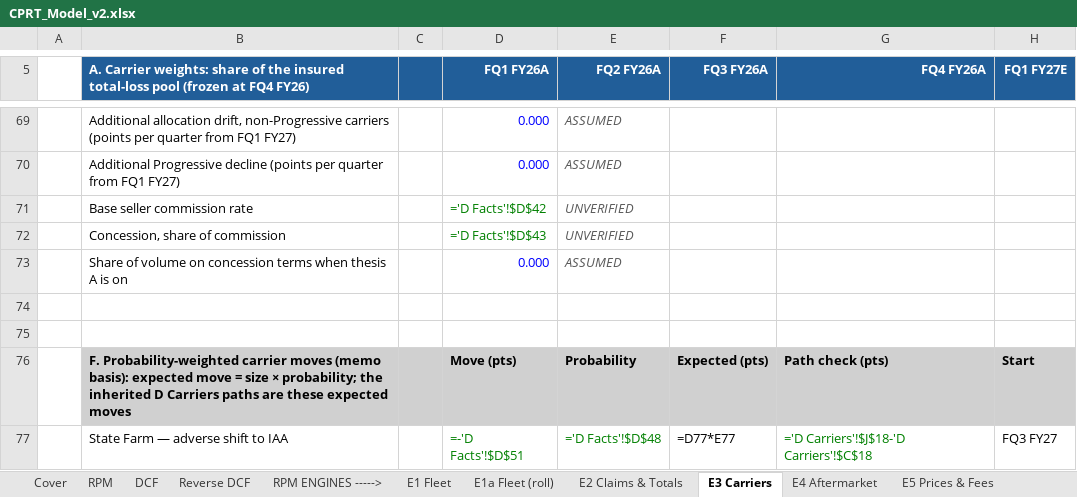
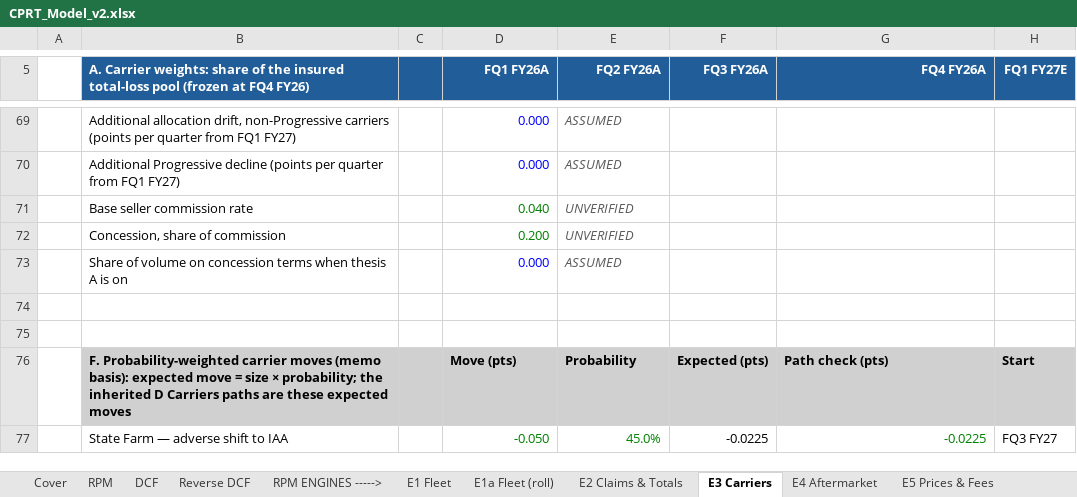
Before and after one commit to potpotman123/cprt-research, an Excel workbook: model/CPRT_Model_v2.xlsx, sheet E3 Carriers, drawn as a sheet; only a part is shown, gaps mark what is left out; values as stored, in another font and other column widths than the file's, no borders; formulas without a stored value are shown as written; the diff covers the shown part only; the diff names each change by its address in the sheet, - before the commit and + after, or states it on an @@ line.

```diff
--- a/model/CPRT_Model_v2.xlsx (sheet E3 Carriers)
+++ b/model/CPRT_Model_v2.xlsx (sheet E3 Carriers)
-D71 (FQ1 FY26A): ='D Facts'!$D$42
+D71 (FQ1 FY26A): 0.040
-D72 (FQ1 FY26A): ='D Facts'!$D$43
+D72 (FQ1 FY26A): 0.200
-D77 (FQ1 FY26A): =-'D Facts'!$D$51
+D77 (FQ1 FY26A): -0.050
-E77 (FQ2 FY26A): ='D Facts'!$D$48
+E77 (FQ2 FY26A): 45.0%
-F77 (FQ3 FY26A): =D77*E77
+F77 (FQ3 FY26A): -0.0225
-G77 (FQ4 FY26A): ='D Carriers'!$J$18-'D Carriers'!$C$18
+G77 (FQ4 FY26A): -0.0225
```
Also changed, not shown: 40 added rows, 40 removed rows and 28 edited cells elsewhere in this sheet, sheet E1a Fleet (roll), sheet Scenarios, sheet E2 Claims & Totals, sheet DCF, sheet E1 Fleet, sheet E5 Prices & Fees, 8 more sheets, other sheet tabs, 1 other file.
